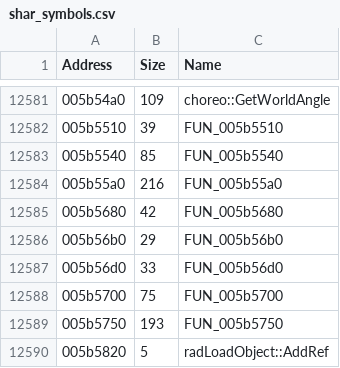
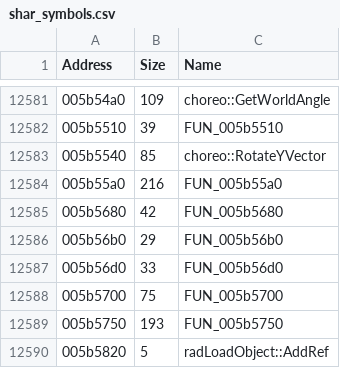
Before and after one commit to donutteam/shar-crash-analyser, a CSV file: Symbols/shar_symbols.csv, drawn as a sheet; only a part is shown, gaps mark what is left out; the diff covers the shown part only.

```diff
--- a/Symbols/shar_symbols.csv
+++ b/Symbols/shar_symbols.csv
@@ -12582,3 +12582,3 @@
 "005b5510","39","FUN_005b5510"
-"005b5540","85","FUN_005b5540"
+"005b5540","85","choreo::RotateYVector"
 "005b55a0","216","FUN_005b55a0"
```
Also changed, not shown: 6 edited cells elsewhere in this file.
